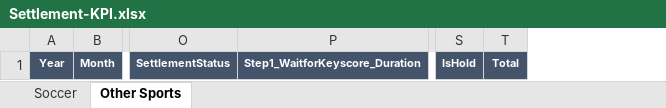
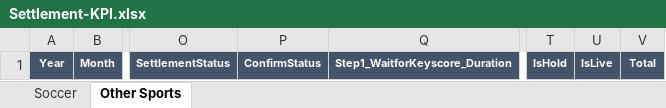
Before and after one commit to starixvn/nap-automail_Fanex.DW.AutoMailReport.ServiceNew, an Excel workbook: MailLetstalkTemplate/src/Fanex.MailLetstalkMonthlyTemplate.Executing/Templates/Settlement-KPI/Settlement-KPI.xlsx, sheet Other Sports, drawn as a sheet; only a part is shown, gaps mark what is left out; values as stored, in another font and other column widths than the file's, no borders; the diff names each change by its address in the sheet, - before the commit and + after, or states it on an @@ line.

```diff
--- a/MailLetstalkTemplate/src/Fanex.MailLetstalkMonthlyTemplate.Executing/Templates/Settlement-KPI/Settlement-KPI.xlsx (sheet Other Sports)
+++ b/MailLetstalkTemplate/src/Fanex.MailLetstalkMonthlyTemplate.Executing/Templates/Settlement-KPI/Settlement-KPI.xlsx (sheet Other Sports)
+column P, row 1: ConfirmStatus
+column U, row 1: IsLive
```
Also changed, not shown: sheet Soccer, MailLetstalkTemplate/src/Fanex.MailLetstalkWeeklyTemplate.Executing/Templates/Settlement-KPI/Settlement-KPI.xlsx, 5 other files.
